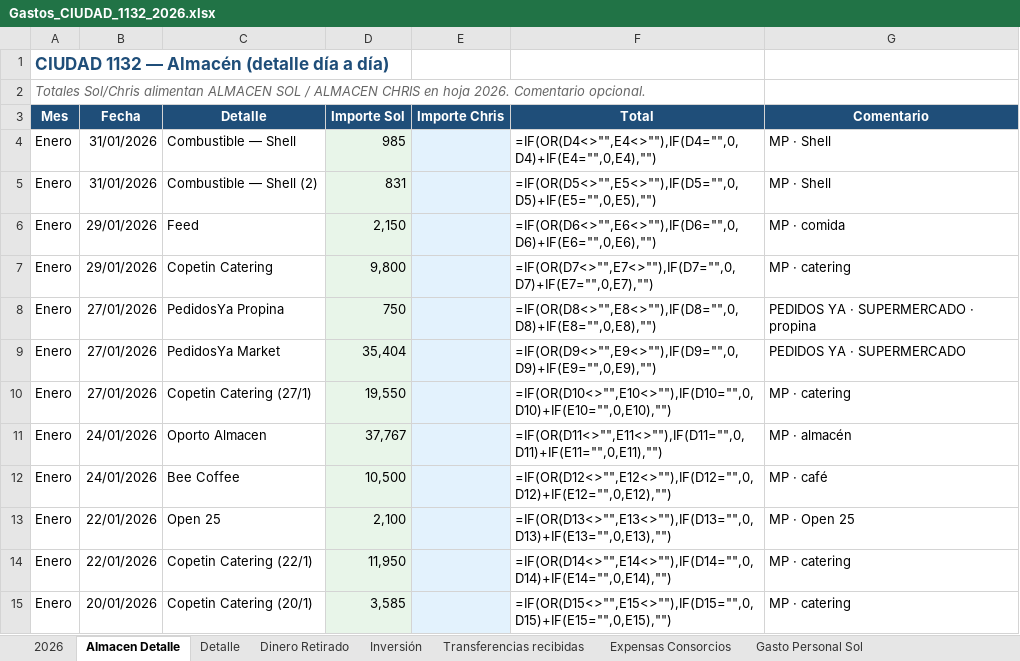
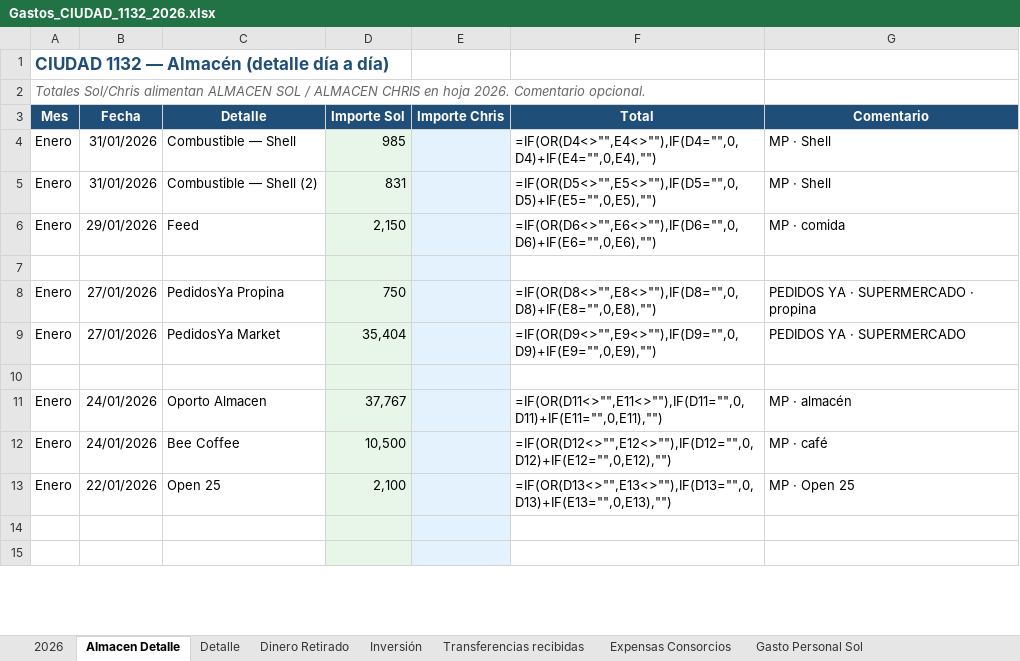
Before and after one commit to solzito148/budget, an Excel workbook: CIUDAD/Gastos_CIUDAD_1132_2026.xlsx, sheet Almacen Detalle, drawn as a sheet; only a part is shown; values as stored, in another font and other column widths than the file's, no borders; formulas without a stored value are shown as written; the diff covers the shown part only; the diff names each change by its address in the sheet, - before the commit and + after, or states it on an @@ line.

```diff
--- a/CIUDAD/Gastos_CIUDAD_1132_2026.xlsx (sheet Almacen Detalle)
+++ b/CIUDAD/Gastos_CIUDAD_1132_2026.xlsx (sheet Almacen Detalle)
-row 7: Enero | 29/01/2026 | Copetin Catering | 9,800 |  | =IF(OR(D7<>"",E7<>""),IF(D7="",0,D7)+IF(E7="",0,E7),"") | MP · catering
+row 7: (empty)
-row 10: Enero | 27/01/2026 | Copetin Catering (27/1) | 19,550 |  | =IF(OR(D10<>"",E10<>""),IF(D10="",0,D10)+IF(E10="",0,E10),"") | MP · catering
+row 10: (empty)
-row 14: Enero | 22/01/2026 | Copetin Catering (22/1) | 11,950 |  | =IF(OR(D14<>"",E14<>""),IF(D14="",0,D14)+IF(E14="",0,E14),"") | MP · catering
+row 14: (empty)
-row 15: Enero | 20/01/2026 | Copetin Catering (20/1) | 3,585 |  | =IF(OR(D15<>"",E15<>""),IF(D15="",0,D15)+IF(E15="",0,E15),"") | MP · catering
+row 15: (empty)
```
Also changed, not shown: 90 edited cells elsewhere in this sheet, 2 other files.
